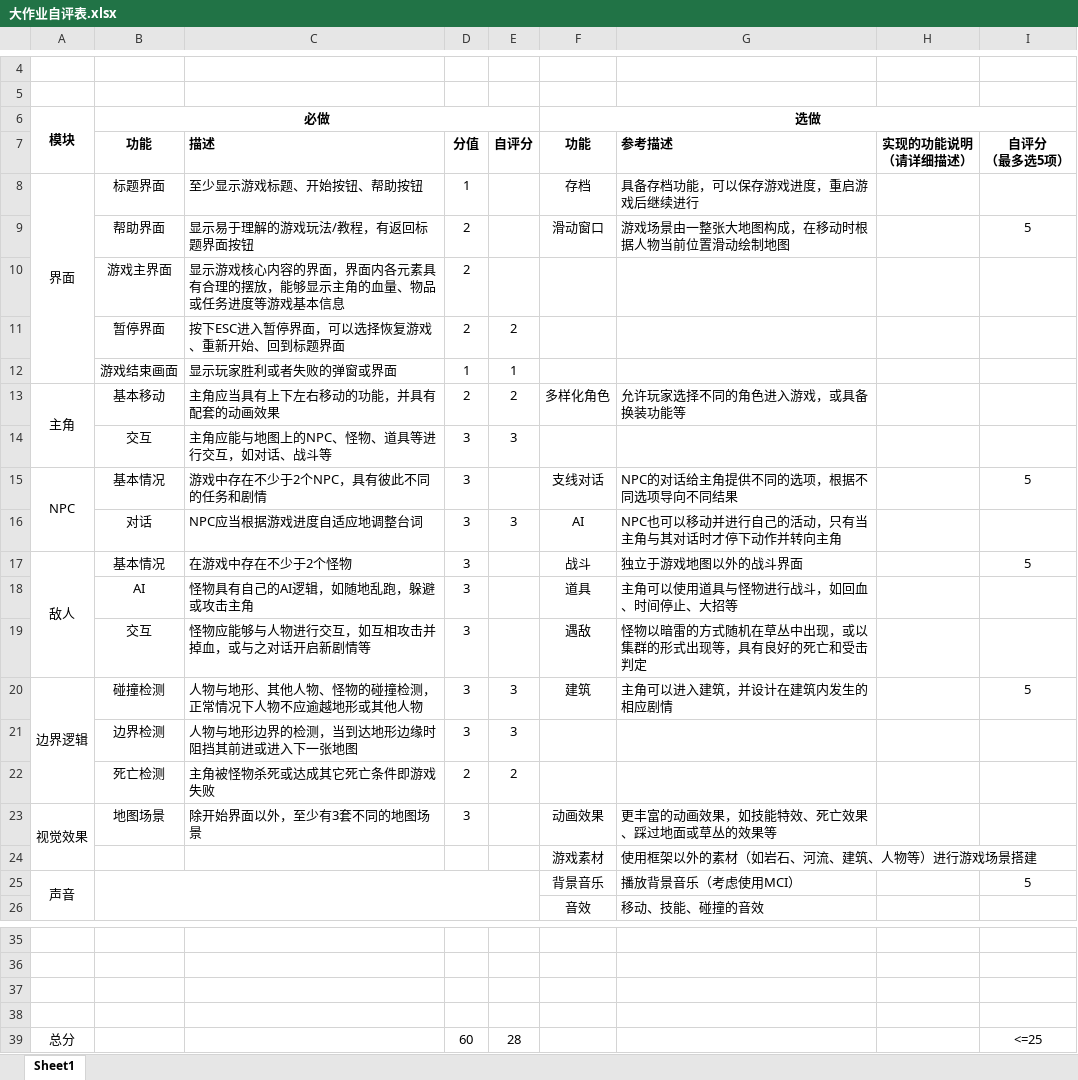
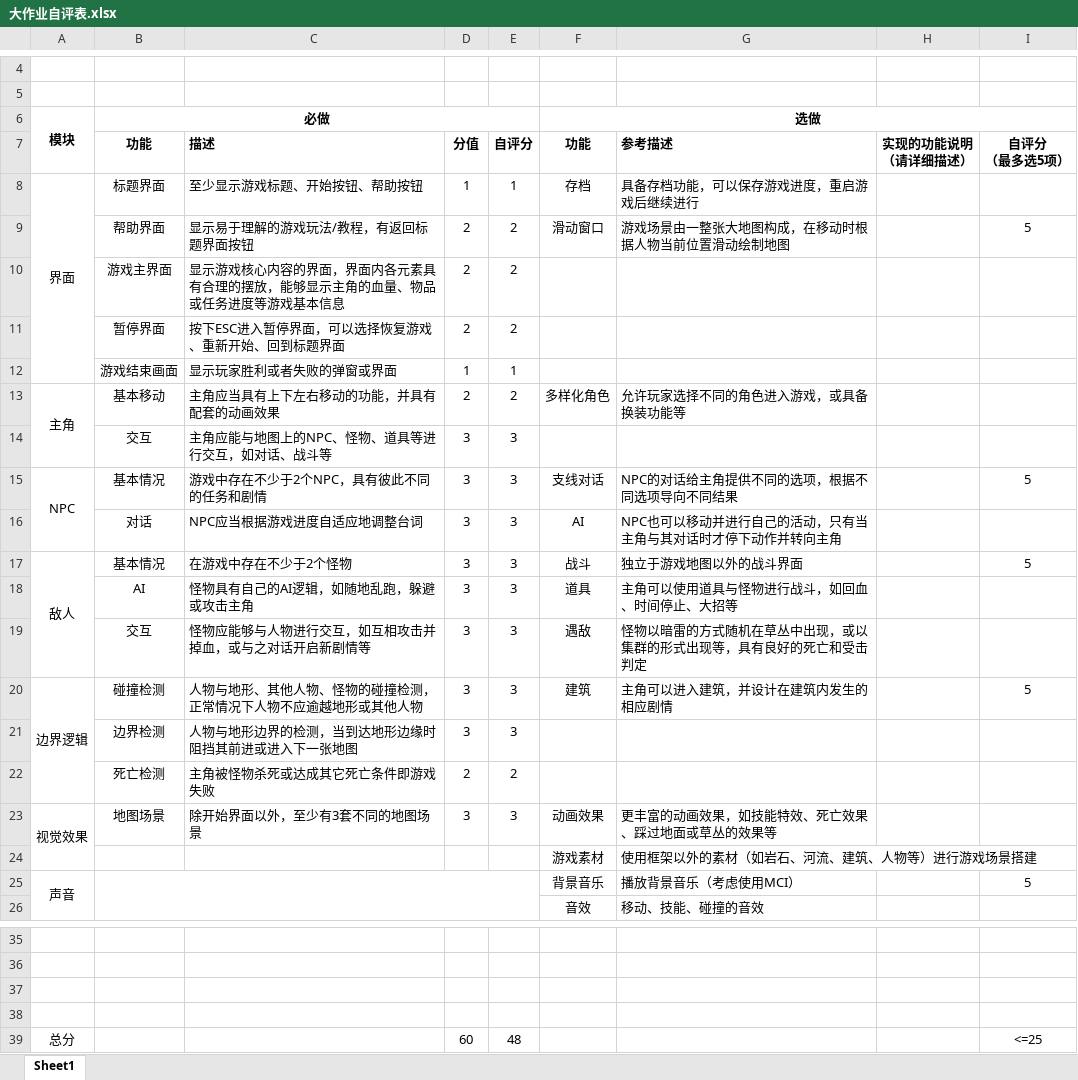
Before and after one commit to MrH2T/WhatIndieGame, an Excel workbook: doc/大作业自评表.xlsx, sheet Sheet1, drawn as a sheet; only a part is shown, gaps mark what is left out; values as stored, in another font and other column widths than the file's, no borders; the diff names each change by its address in the sheet, - before the commit and + after, or states it on an @@ line.

```diff
--- a/doc/大作业自评表.xlsx (sheet Sheet1)
+++ b/doc/大作业自评表.xlsx (sheet Sheet1)
-E8 (自评分): (empty)
+E8 (自评分): 1
-E9:E10 (自评分): (empty)
+E9:E10 (自评分): 2
-E15 (自评分): (empty)
+E15 (自评分): 3
-E17:E19 (自评分): (empty)
+E17:E19 (自评分): 3
-E23 (自评分): (empty)
+E23 (自评分): 3
-E39 (自评分): 28
+E39 (自评分): 48
```
Also changed, not shown: 8 other files.
